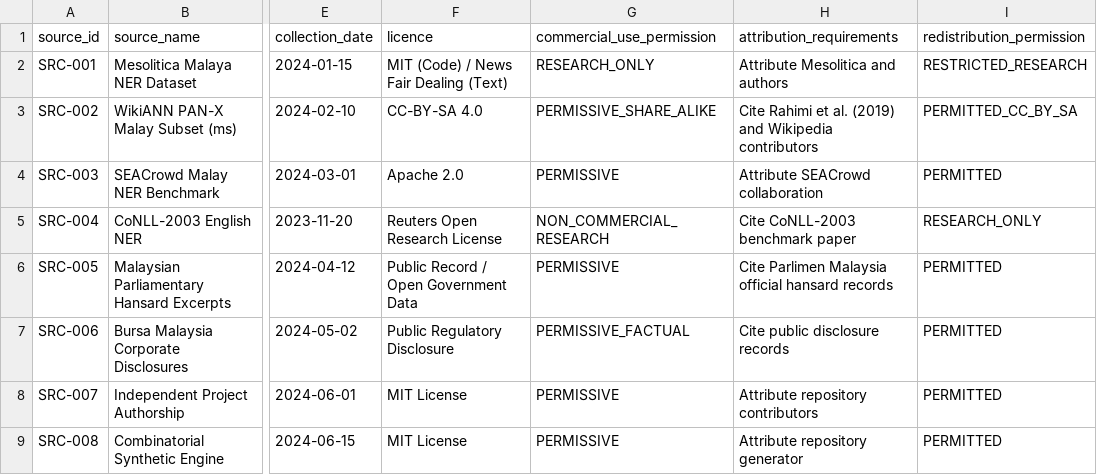
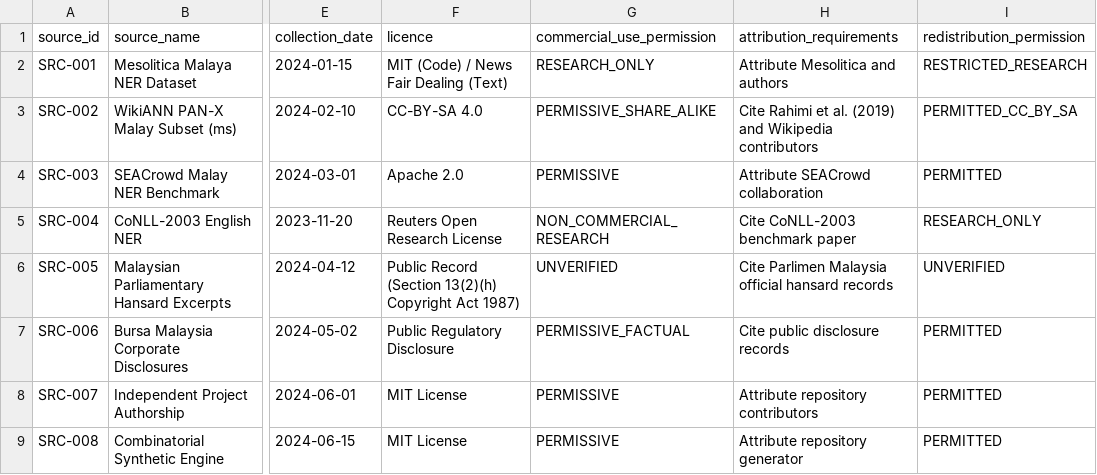
Before and after one commit to huz747-cyber/personal-information-detection-ner, a CSV file: data/SOURCE_MANIFEST.csv, drawn as a sheet; only a part is shown, gaps mark what is left out; the diff names each change by its address in the sheet, - before the commit and + after, or states it on an @@ line.

Commit message:
feat(signoff): Phase 2.6.3 release permission reconciliation, model weight rights audit, and final integrity sign-off

```diff
--- a/data/SOURCE_MANIFEST.csv
+++ b/data/SOURCE_MANIFEST.csv
-F6 (licence): Public Record / Open Government Data
+F6 (licence): Public Record (Section 13(2)(h) Copyright Act 1987)
-G6 (commercial_use_permission): PERMISSIVE
+G6 (commercial_use_permission): UNVERIFIED
-I6 (redistribution_permission): PERMITTED
+I6 (redistribution_permission): UNVERIFIED
```
Also changed, not shown: 14 other files.
